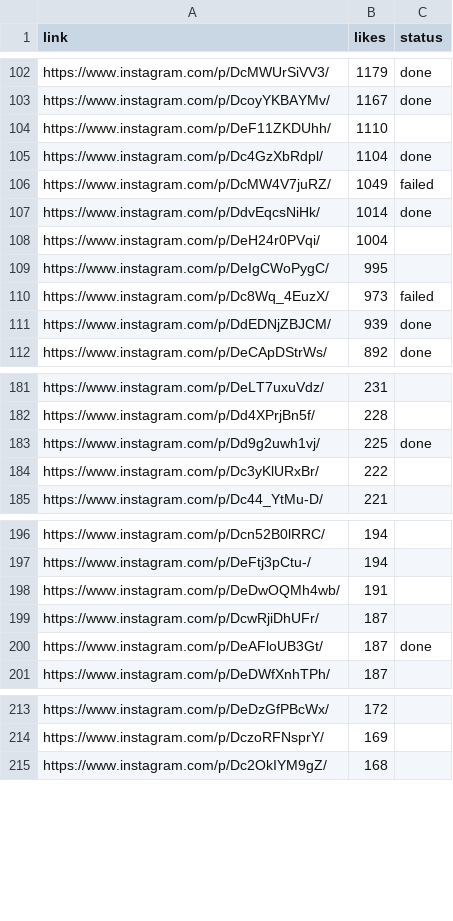
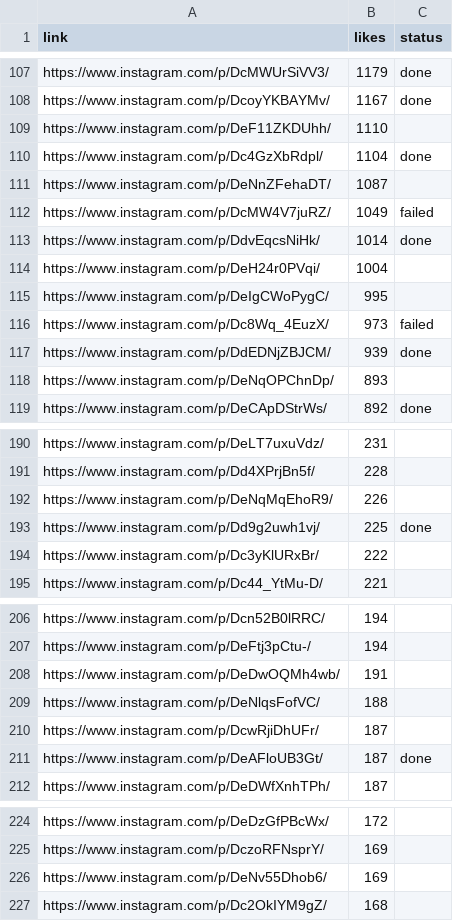
Before and after one commit to rjydly/feedity.tv, a CSV file: backup_reels.csv, drawn as a sheet; only a part is shown, gaps mark what is left out; the diff covers the shown part only; the diff names each change by its address in the sheet, - before the commit and + after, or states it on an @@ line.

```diff
--- a/backup_reels.csv
+++ b/backup_reels.csv
+row 111: https://www.instagram.com/p/DeNnZFehaDT/ | 1087
+row 118: https://www.instagram.com/p/DeNqOPChnDp/ | 893
+row 192: https://www.instagram.com/p/DeNqMqEhoR9/ | 226
+row 209: https://www.instagram.com/p/DeNlqsFofVC/ | 188
+row 226: https://www.instagram.com/p/DeNv55Dhob6/ | 169
```
Also changed, not shown: 11 added rows elsewhere in this file, 1 other file.
